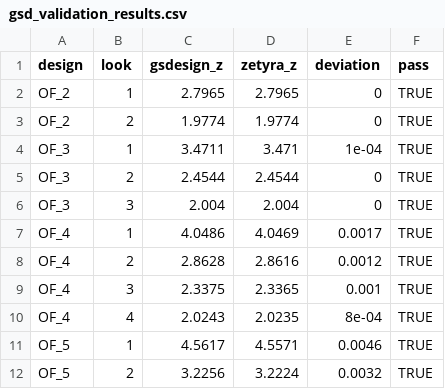
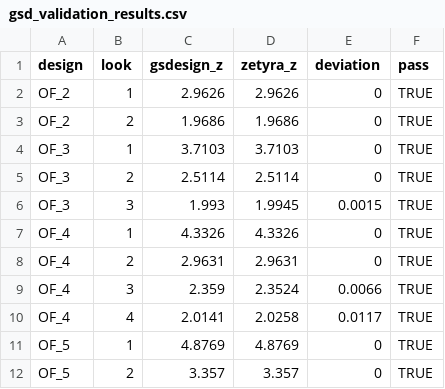
Before and after one commit to evidenceinthewild/zetyra-validation, a CSV file: gsd/results/gsd_validation_results.csv, drawn as a sheet; only a part is shown; the diff covers the shown part only.

```diff
--- a/gsd/results/gsd_validation_results.csv
+++ b/gsd/results/gsd_validation_results.csv
@@ -1,12 +1,12 @@
 "design","look","gsdesign_z","zetyra_z","deviation","pass"
-"OF_2",1,2.7965,2.7965,0,TRUE
-"OF_2",2,1.9774,1.9774,0,TRUE
-"OF_3",1,3.4711,3.471,1e-04,TRUE
-"OF_3",2,2.4544,2.4544,0,TRUE
-"OF_3",3,2.004,2.004,0,TRUE
-"OF_4",1,4.0486,4.0469,0.0017,TRUE
-"OF_4",2,2.8628,2.8616,0.0012,TRUE
-"OF_4",3,2.3375,2.3365,0.001,TRUE
-"OF_4",4,2.0243,2.0235,8e-04,TRUE
-"OF_5",1,4.5617,4.5571,0.0046,TRUE
-"OF_5",2,3.2256,3.2224,0.0032,TRUE
+"OF_2",1,2.9626,2.9626,0,TRUE
+"OF_2",2,1.9686,1.9686,0,TRUE
+"OF_3",1,3.7103,3.7103,0,TRUE
+"OF_3",2,2.5114,2.5114,0,TRUE
+"OF_3",3,1.993,1.9945,0.0015,TRUE
+"OF_4",1,4.3326,4.3326,0,TRUE
+"OF_4",2,2.9631,2.9631,0,TRUE
+"OF_4",3,2.359,2.3524,0.0066,TRUE
+"OF_4",4,2.0141,2.0258,0.0117,TRUE
+"OF_5",1,4.8769,4.8769,0,TRUE
+"OF_5",2,3.357,3.357,0,TRUE
```
Also changed, not shown: 23 edited cells elsewhere in this file, 6 other files.
